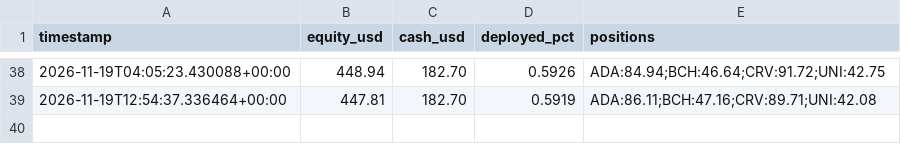
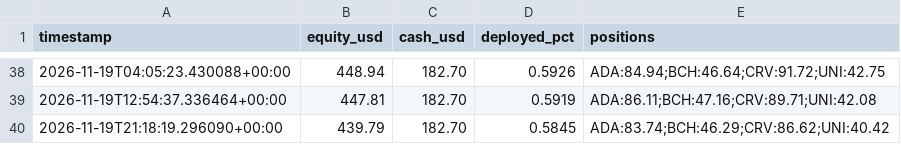
Before and after one commit to Bramsmit/Kraken-bot, a CSV file: data/kraken_equity.csv, drawn as a sheet; only a part is shown, gaps mark what is left out.

```diff
--- a/data/kraken_equity.csv
+++ b/data/kraken_equity.csv
@@ -39 +39,2 @@ timestamp,equity_usd,cash_usd,deployed_pct,positions
 2026-11-19T12:54:37.336464+00:00,447.81,182.70,0.5919,ADA:86.11;BCH:47.16;CRV:89.71;UNI:42.08
+2026-11-19T21:18:19.296090+00:00,439.79,182.70,0.5845,ADA:83.74;BCH:46.29;CRV:86.62;UNI:40.42
```
Also changed, not shown: 1 other file.
